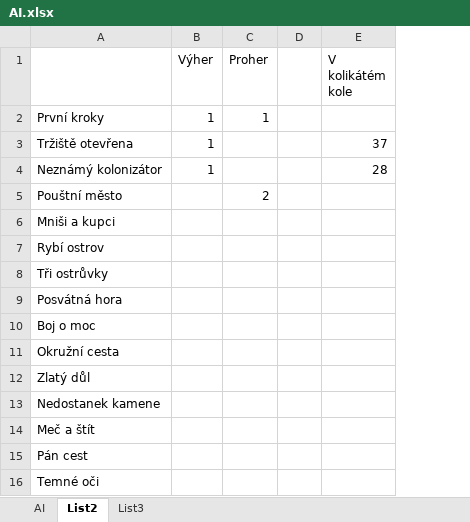
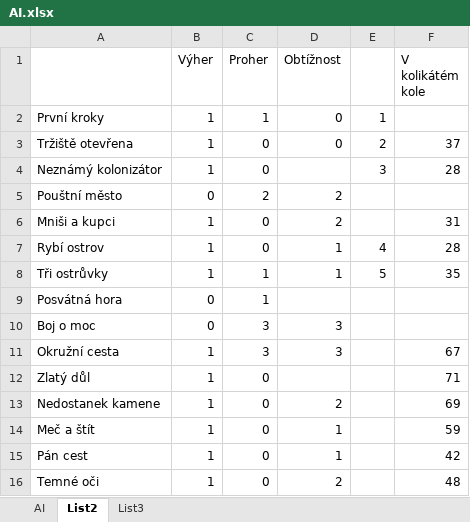
Before and after one commit to alenkacz/Expanze, an Excel workbook: AI.xlsx, sheet List2, drawn as a sheet; values as stored, in another font and other column widths than the file's, no borders; removed rows and columns are numbered as before the commit, all else as after; the diff names each change by its address in the sheet, - before the commit and + after, or states it on an @@ line.

```diff
--- a/AI.xlsx (sheet List2)
+++ b/AI.xlsx (sheet List2)
-column D, empty
+column D (Obtížnost), rows 2-16: 0 | 0 |  | 2 | 2 | 1 | 1 |  | 3 | 3 |  | 2 | 1 | 1 | 2
+column E, rows 2-8: 1 | 2 | 3 |  |  | 4 | 5
-C3:C4 (Proher): (empty)
+C3:C4 (Proher): 0
-B5 (Výher): (empty)
+B5 (Výher): 0
-B6:B8 (Výher): (empty)
+B6:B8 (Výher): 1
-C6:C7 (Proher): (empty)
+C6:C7 (Proher): 0
-F6 (V kolikátém kole): (empty)
+F6 (V kolikátém kole): 31
-F7 (V kolikátém kole): (empty)
+F7 (V kolikátém kole): 28
-C8:C9 (Proher): (empty)
+C8:C9 (Proher): 1
-F8 (V kolikátém kole): (empty)
+F8 (V kolikátém kole): 35
-B9:B10 (Výher): (empty)
+B9:B10 (Výher): 0
-C10:C11 (Proher): (empty)
+C10:C11 (Proher): 3
-B11:B16 (Výher): (empty)
+B11:B16 (Výher): 1
-F11 (V kolikátém kole): (empty)
+F11 (V kolikátém kole): 67
-C12:C16 (Proher): (empty)
+C12:C16 (Proher): 0
-F12 (V kolikátém kole): (empty)
+F12 (V kolikátém kole): 71
-F13 (V kolikátém kole): (empty)
+F13 (V kolikátém kole): 69
-F14 (V kolikátém kole): (empty)
+F14 (V kolikátém kole): 59
-F15 (V kolikátém kole): (empty)
+F15 (V kolikátém kole): 42
-F16 (V kolikátém kole): (empty)
+F16 (V kolikátém kole): 48
```
Also changed, not shown: sheet List3, 8 other files.
